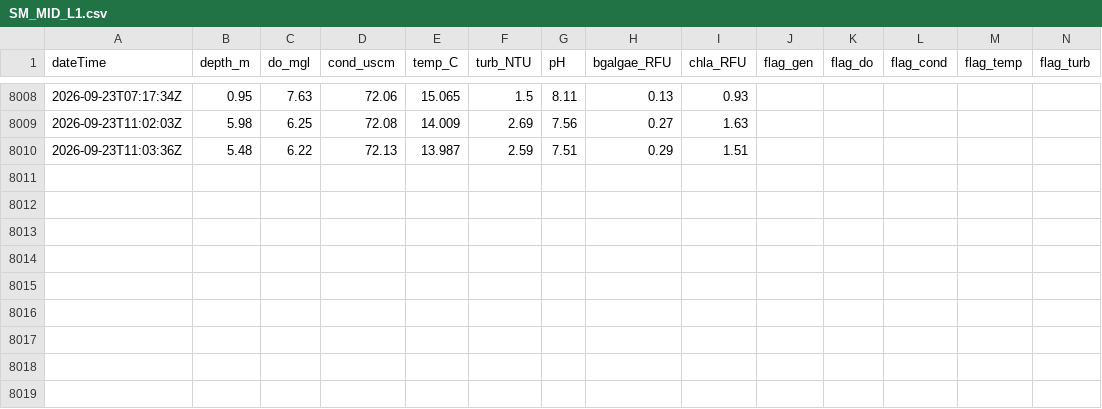
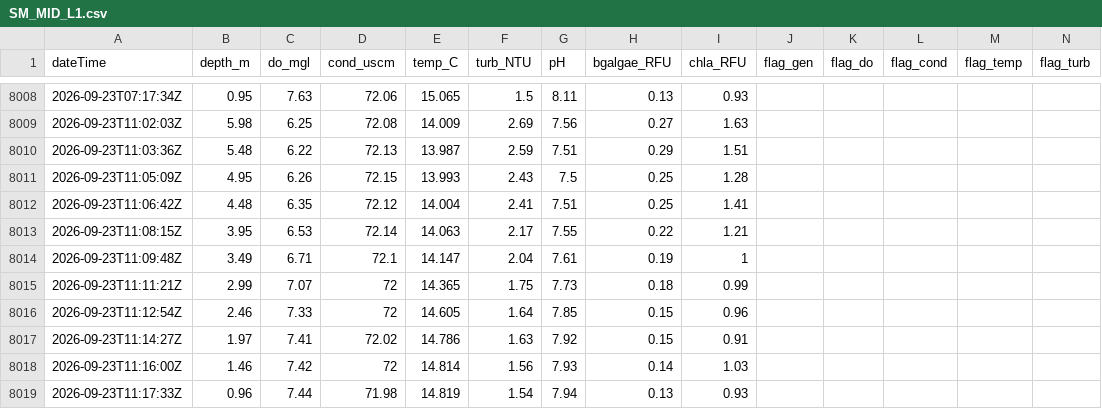
Before and after one commit to rossyndicate/TLS_DSS, a CSV file: data_submodule/raw_data/target_output/SM_MID_L1.csv, drawn as a sheet; only a part is shown, gaps mark what is left out; rows hold the shown columns only; the diff names each change by its address in the sheet, - before the commit and + after, or states it on an @@ line.

```diff
--- a/data_submodule/raw_data/target_output/SM_MID_L1.csv
+++ b/data_submodule/raw_data/target_output/SM_MID_L1.csv
+row 8011: 2026-09-23T11:05:09Z | 4.95 | 6.26 | 72.15 | 13.993 | 2.43 | 7.5 | 0.25 | 1.28
+row 8012: 2026-09-23T11:06:42Z | 4.48 | 6.35 | 72.12 | 14.004 | 2.41 | 7.51 | 0.25 | 1.41
+row 8013: 2026-09-23T11:08:15Z | 3.95 | 6.53 | 72.14 | 14.063 | 2.17 | 7.55 | 0.22 | 1.21
+row 8014: 2026-09-23T11:09:48Z | 3.49 | 6.71 | 72.1 | 14.147 | 2.04 | 7.61 | 0.19 | 1
+row 8015: 2026-09-23T11:11:21Z | 2.99 | 7.07 | 72 | 14.365 | 1.75 | 7.73 | 0.18 | 0.99
+row 8016: 2026-09-23T11:12:54Z | 2.46 | 7.33 | 72 | 14.605 | 1.64 | 7.85 | 0.15 | 0.96
+row 8017: 2026-09-23T11:14:27Z | 1.97 | 7.41 | 72.02 | 14.786 | 1.63 | 7.92 | 0.15 | 0.91
+row 8018: 2026-09-23T11:16:00Z | 1.46 | 7.42 | 72 | 14.814 | 1.56 | 7.93 | 0.14 | 1.03
+row 8019: 2026-09-23T11:17:33Z | 0.96 | 7.44 | 71.98 | 14.819 | 1.54 | 7.94 | 0.13 | 0.93
```
Also changed, not shown: data_submodule/raw_data/target_output/adams_tunnel_data.csv, 1 other file.
